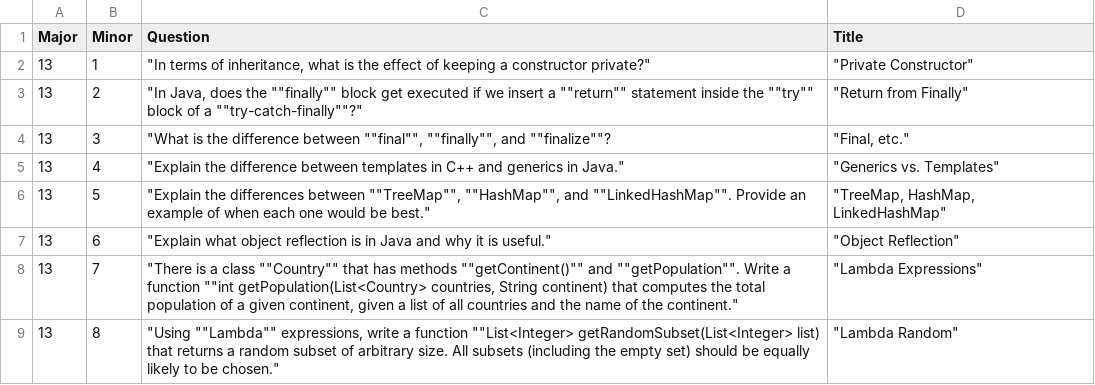
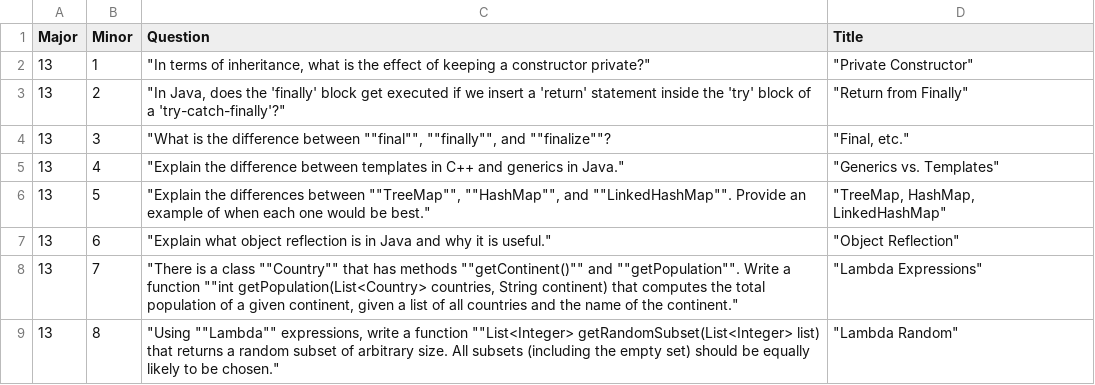
Before and after one commit to redpanda-ai/ctci, a TSV file: data/13_java.tsv, drawn as a sheet.

Commit message:
Adding chapter 13 questions.

```diff
--- a/data/13_java.tsv
+++ b/data/13_java.tsv
@@ -2,3 +2,3 @@ Major	Minor	Question	Title
 13	1	"In terms of inheritance, what is the effect of keeping a constructor private?"	"Private Constructor"
-13	2	"In Java, does the ""finally"" block get executed if we insert a ""return"" statement inside the ""try"" block of a ""try-catch-finally""?"	"Return from Finally"
+13	2	"In Java, does the 'finally' block get executed if we insert a 'return' statement inside the 'try' block of a 'try-catch-finally'?"	"Return from Finally"
 13	3	"What is the difference between ""final"", ""finally"", and ""finalize""?	"Final, etc."
```
